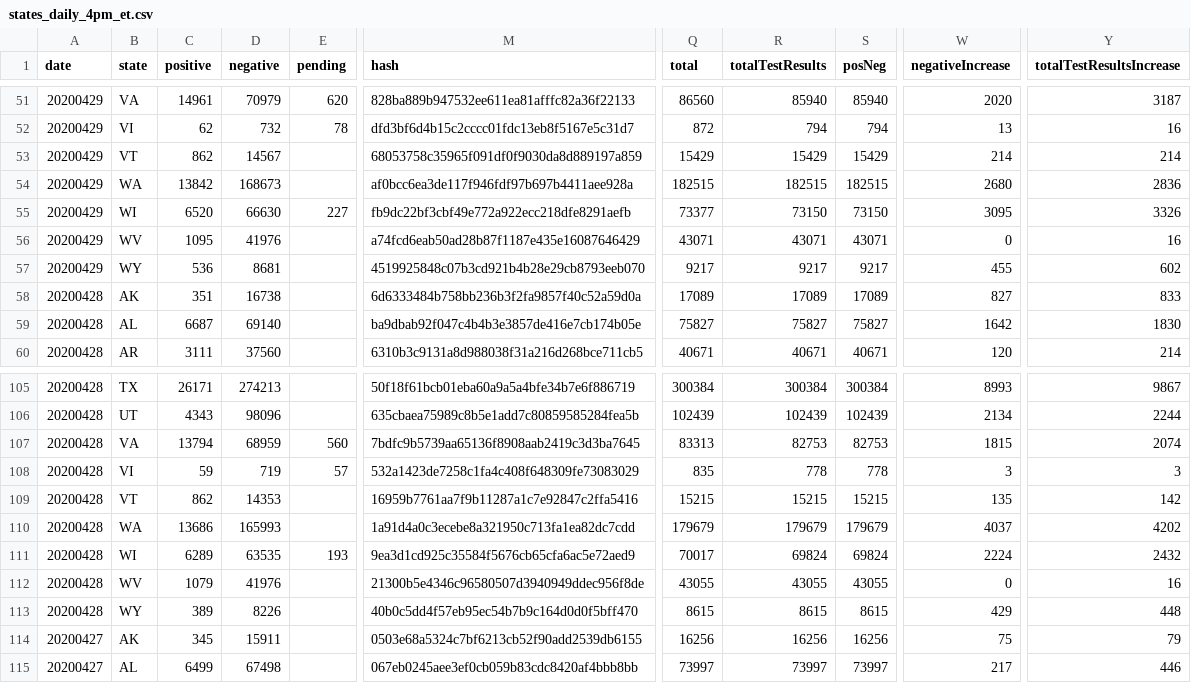
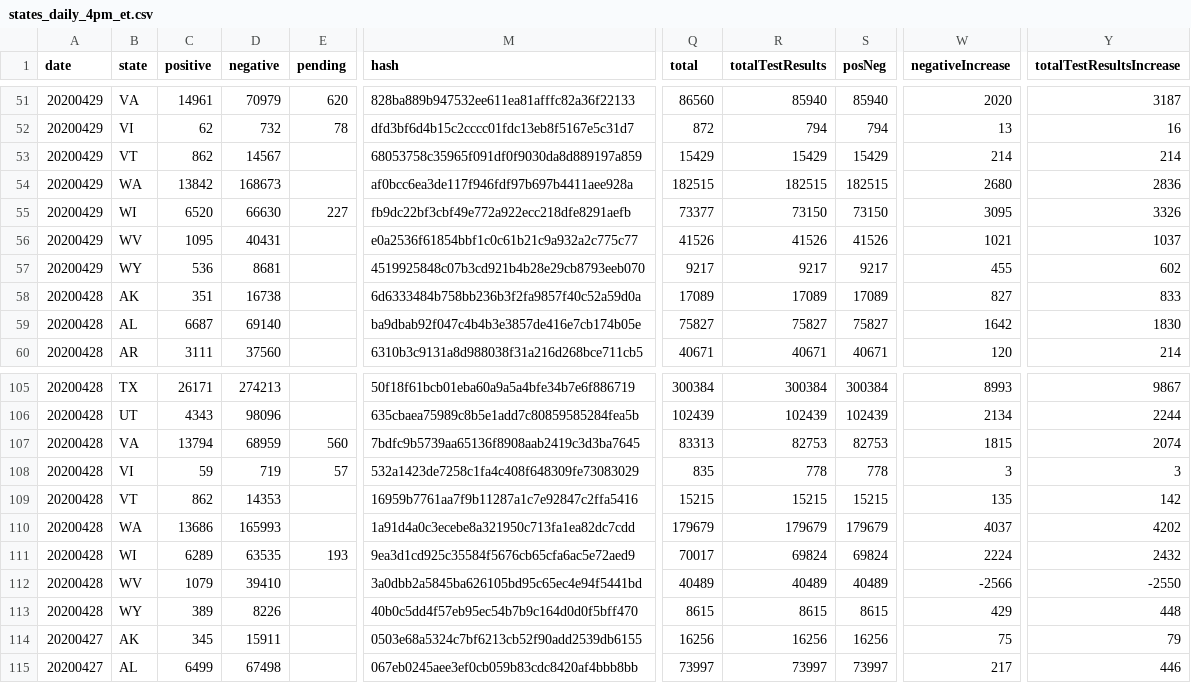
Before and after one commit to thoo/covid-tracking-data, a CSV file: data/states_daily_4pm_et.csv, drawn as a sheet; only a part is shown, gaps mark what is left out; the diff names each change by its address in the sheet, - before the commit and + after, or states it on an @@ line.

```diff
--- a/data/states_daily_4pm_et.csv
+++ b/data/states_daily_4pm_et.csv
-D56 (negative): 41976
+D56 (negative): 40431
-M56 (hash): a74fcd6eab50ad28b87f1187e435e16087646429
+M56 (hash): e0a2536f61854bbf1c0c61b21c9a932a2c775c77
-Q56 (total): 43071
+Q56 (total): 41526
-R56 (totalTestResults): 43071
+R56 (totalTestResults): 41526
-S56 (posNeg): 43071
+S56 (posNeg): 41526
-W56 (negativeIncrease): 0
+W56 (negativeIncrease): 1021
-Y56 (totalTestResultsIncrease): 16
+Y56 (totalTestResultsIncrease): 1037
-D112 (negative): 41976
+D112 (negative): 39410
-M112 (hash): 21300b5e4346c96580507d3940949ddec956f8de
+M112 (hash): 3a0dbb2a5845ba626105bd95c65ec4e94f5441bd
-Q112 (total): 43055
+Q112 (total): 40489
-R112 (totalTestResults): 43055
+R112 (totalTestResults): 40489
-S112 (posNeg): 43055
+S112 (posNeg): 40489
-W112 (negativeIncrease): 0
+W112 (negativeIncrease): -2566
-Y112 (totalTestResultsIncrease): 16
+Y112 (totalTestResultsIncrease): -2550
```
Also changed, not shown: data/states_info.csv, data/us_daily.csv.
